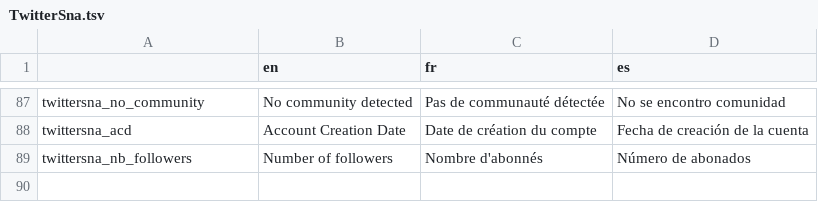
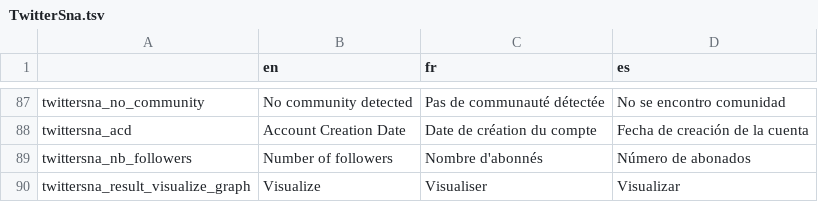
Before and after one commit to AFP-Medialab/verification-plugin, a TSV file: src/LocalDictionary/components/NavItems/tools/TwitterSna.tsv, drawn as a sheet; only a part is shown, gaps mark what is left out; the diff names each change by its address in the sheet, - before the commit and + after, or states it on an @@ line.

Commit message:
added visualise prefix to the graph button text

```diff
--- a/src/LocalDictionary/components/NavItems/tools/TwitterSna.tsv
+++ b/src/LocalDictionary/components/NavItems/tools/TwitterSna.tsv
+row 90: twittersna_result_visualize_graph | Visualize | Visualiser | Visualizar
```
Also changed, not shown: 1 other file.
